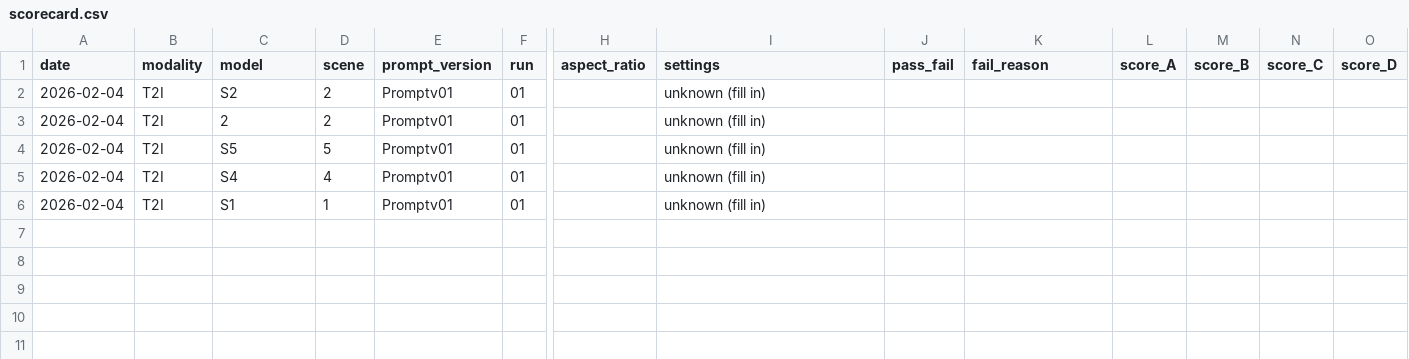
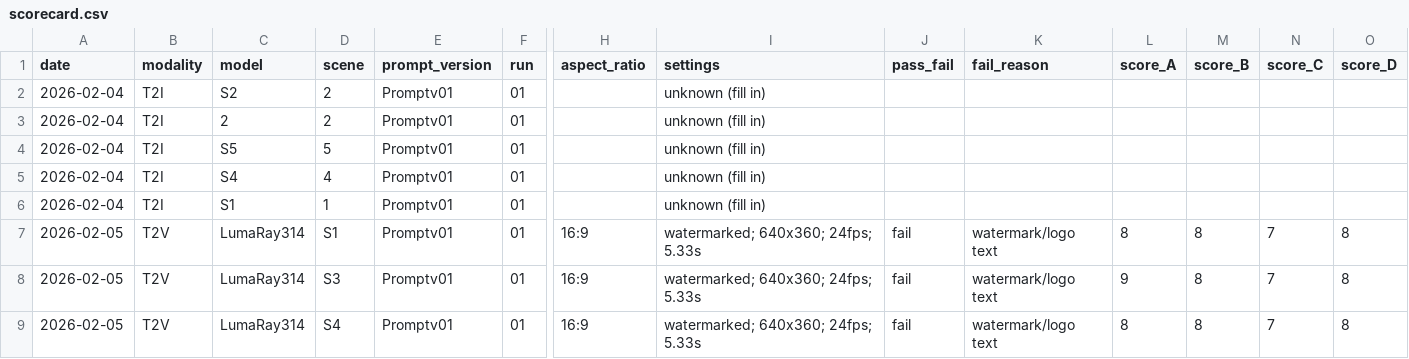
Before and after one commit to muhsinh/tibb-video, a CSV file: scorecard.csv, drawn as a sheet; only a part is shown, gaps mark what is left out; rows hold the shown columns only; the diff names each change by its address in the sheet, - before the commit and + after, or states it on an @@ line.

Commit message:
Update T2V scorecard

```diff
--- a/scorecard.csv
+++ b/scorecard.csv
+row 7: 2026-02-05 | T2V | LumaRay314 | S1 | Promptv01 | 01 | 16:9 | watermarked; 640x360; 24fps; 5.33s | fail | watermark/logo text | 8 | 8 | 7 | 8
+row 8: 2026-02-05 | T2V | LumaRay314 | S3 | Promptv01 | 01 | 16:9 | watermarked; 640x360; 24fps; 5.33s | fail | watermark/logo text | 9 | 8 | 7 | 8
+row 9: 2026-02-05 | T2V | LumaRay314 | S4 | Promptv01 | 01 | 16:9 | watermarked; 640x360; 24fps; 5.33s | fail | watermark/logo text | 8 | 8 | 7 | 8
```
